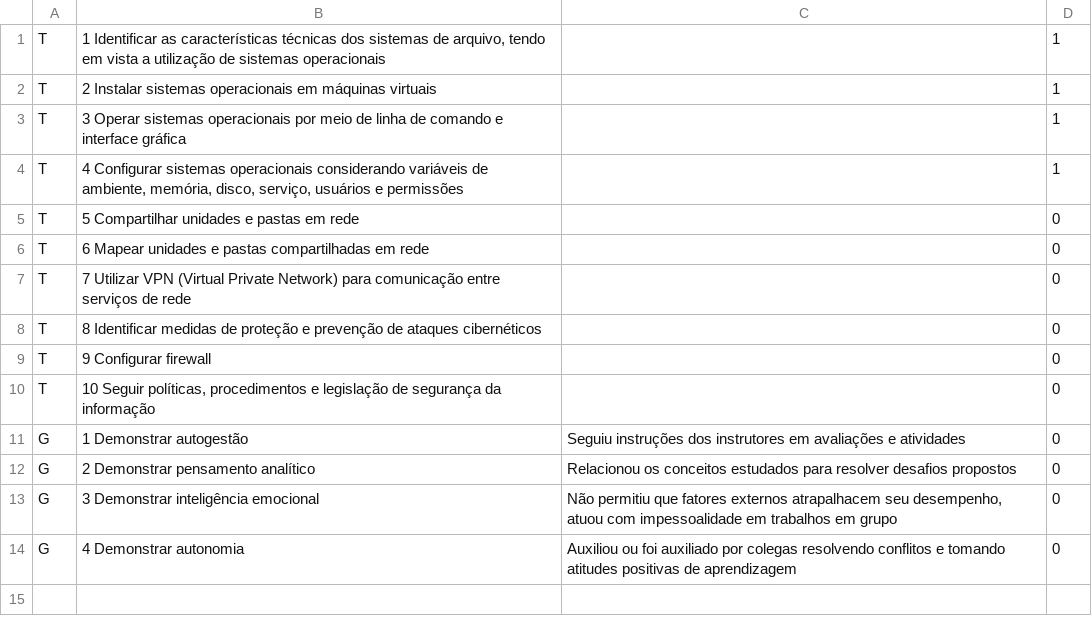
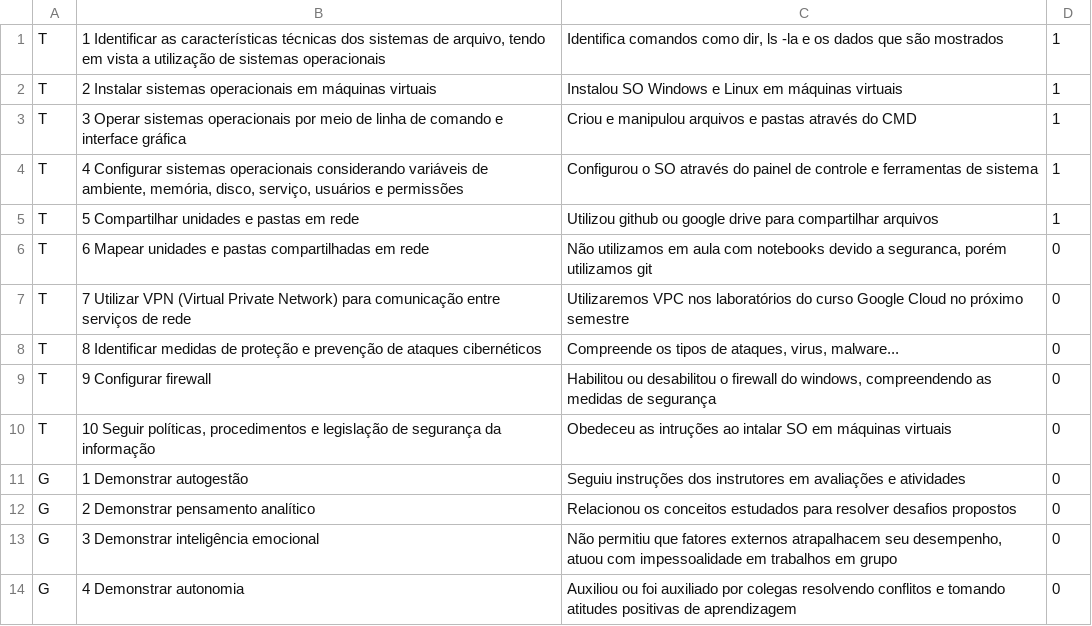
Before and after one commit to wellifabio/sesi2024, a CSV file: 2em/1DES/autoavaliacoes/criterios_sop.csv, drawn as a sheet.

Commit message:
avaliacao

```diff
--- a/2em/1DES/autoavaliacoes/criterios_sop.csv
+++ b/2em/1DES/autoavaliacoes/criterios_sop.csv
@@ -1,11 +1,11 @@
-T;1 Identificar as características técnicas dos sistemas de arquivo, tendo em vista a utilização de sistemas operacionais;;1
-T;2 Instalar sistemas operacionais em máquinas virtuais;;1
-T;3 Operar sistemas operacionais por meio de linha de comando e interface gráfica;;1
-T;4 Configurar sistemas operacionais considerando variáveis de ambiente, memória, disco, serviço, usuários e permissões;;1
-T;5 Compartilhar unidades e pastas em rede;;0
-T;6 Mapear unidades e pastas compartilhadas em rede;;0
-T;7 Utilizar VPN (Virtual Private Network) para comunicação entre serviços de rede;;0
-T;8 Identificar medidas de proteção e prevenção de ataques cibernéticos;;0
-T;9 Configurar firewall;;0
-T;10 Seguir políticas, procedimentos e legislação de segurança da informação;;0
+T;1 Identificar as características técnicas dos sistemas de arquivo, tendo em vista a utilização de sistemas operacionais;Identifica comandos como dir, ls -la e os dados que são mostrados;1
+T;2 Instalar sistemas operacionais em máquinas virtuais;Instalou SO Windows e Linux em máquinas virtuais;1
+T;3 Operar sistemas operacionais por meio de linha de comando e interface gráfica;Criou e manipulou arquivos e pastas através do CMD;1
+T;4 Configurar sistemas operacionais considerando variáveis de ambiente, memória, disco, serviço, usuários e permissões;Configurou o SO através do painel de controle e ferramentas de sistema;1
+T;5 Compartilhar unidades e pastas em rede;Utilizou github ou google drive para compartilhar arquivos;1
+T;6 Mapear unidades e pastas compartilhadas em rede;Não utilizamos em aula com notebooks devido a seguranca, porém utilizamos git;0
+T;7 Utilizar VPN (Virtual Private Network) para comunicação entre serviços de rede;Utilizaremos VPC nos laboratórios do curso Google Cloud no próximo semestre;0
+T;8 Identificar medidas de proteção e prevenção de ataques cibernéticos;Compreende os tipos de ataques, virus, malware...;0
+T;9 Configurar firewall;Habilitou ou desabilitou o firewall do windows, compreendendo as medidas de segurança;0
+T;10 Seguir políticas, procedimentos e legislação de segurança da informação;Obedeceu as intruções ao intalar SO em máquinas virtuais;0
 G;1 Demonstrar autogestão;Seguiu instruções dos instrutores em avaliações e atividades;0
```
